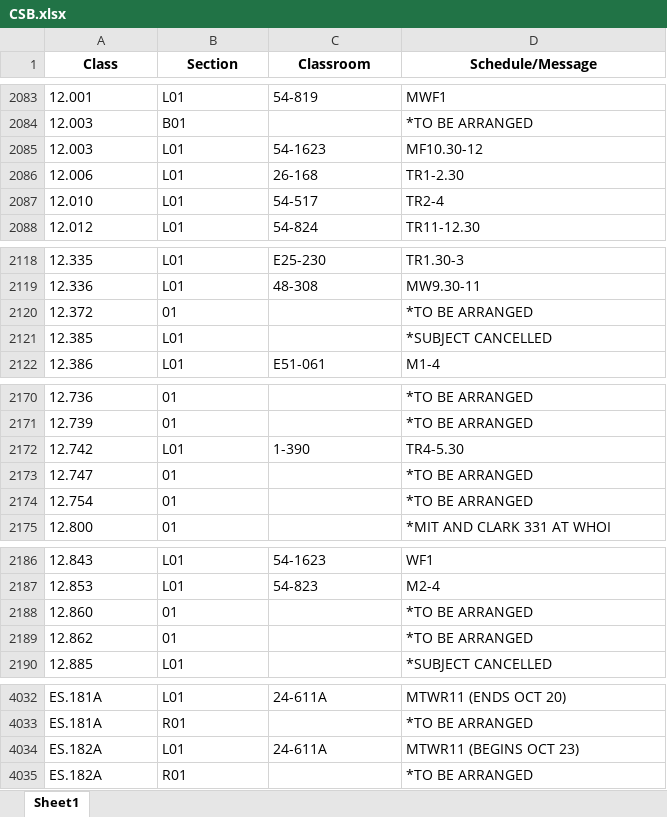
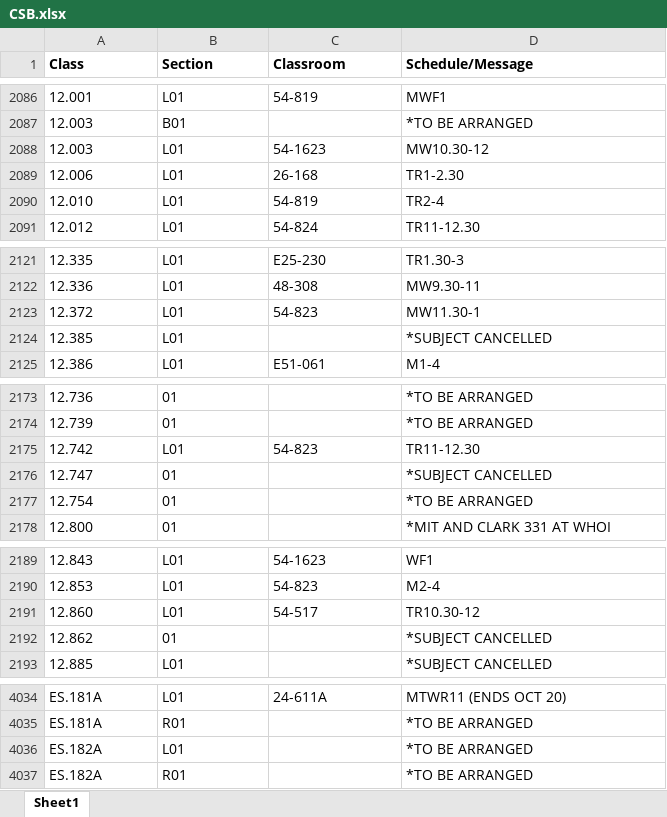
Before and after one commit to edfan/firehose, an Excel workbook: new_scripts/CSB.xlsx, sheet Sheet1, drawn as a sheet; only a part is shown, gaps mark what is left out; values as stored, in another font and other column widths than the file's, no borders; addresses are those after the commit; the diff covers the shown part only; the diff names each change by its address in the sheet, - before the commit and + after, or states it on an @@ line.

```diff
--- a/new_scripts/CSB.xlsx (sheet Sheet1)
+++ b/new_scripts/CSB.xlsx (sheet Sheet1)
-A1:D1 alignment: center
+A1:D1 alignment: left
-D2088 (Schedule/Message): MF10.30-12
+D2088 (Schedule/Message): MW10.30-12
-C2090 (Classroom): 54-517
+C2090 (Classroom): 54-819
-B2123 (Section): 01
+B2123 (Section): L01
-C2123 (Classroom): (empty)
+C2123 (Classroom): 54-823
-D2123 (Schedule/Message): *TO BE ARRANGED
+D2123 (Schedule/Message): MW11.30-1
-C2175 (Classroom): 1-390
+C2175 (Classroom): 54-823
-D2175 (Schedule/Message): TR4-5.30
+D2175 (Schedule/Message): TR11-12.30
-D2176 (Schedule/Message): *TO BE ARRANGED
+D2176 (Schedule/Message): *SUBJECT CANCELLED
-B2191 (Section): 01
+B2191 (Section): L01
-C2191 (Classroom): (empty)
+C2191 (Classroom): 54-517
-D2191 (Schedule/Message): *TO BE ARRANGED
+D2191 (Schedule/Message): TR10.30-12
-D2192 (Schedule/Message): *TO BE ARRANGED
+D2192 (Schedule/Message): *SUBJECT CANCELLED
-C4036 (Classroom): 24-611A
+C4036 (Classroom): (empty)
-D4036 (Schedule/Message): MTWR11 (BEGINS OCT 23)
+D4036 (Schedule/Message): *TO BE ARRANGED
```
Also changed, not shown: 7 added rows, 5 removed rows and 54 edited cells elsewhere in this sheet, 7 other files.
